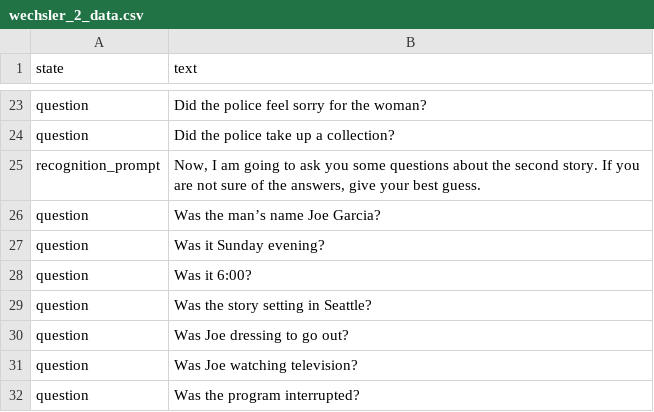
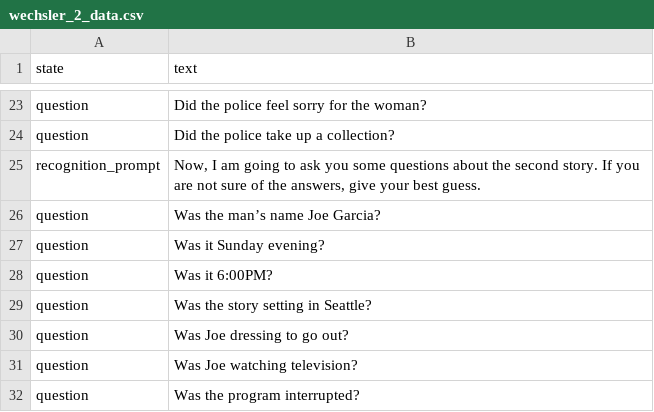
Before and after one commit to reverbrobotics/seniors_rero_ai_experiment, a CSV file: data/wechsler_2_data.csv, drawn as a sheet; only a part is shown, gaps mark what is left out.

Commit message:
fixed timing

```diff
--- a/data/wechsler_2_data.csv
+++ b/data/wechsler_2_data.csv
@@ -27,3 +27,3 @@ question,Was the man’s name Joe Garcia?
 question,Was it Sunday evening?
-question,Was it 6:00?
+question,Was it 6:00PM?
 question,Was the story setting in Seattle?
```
